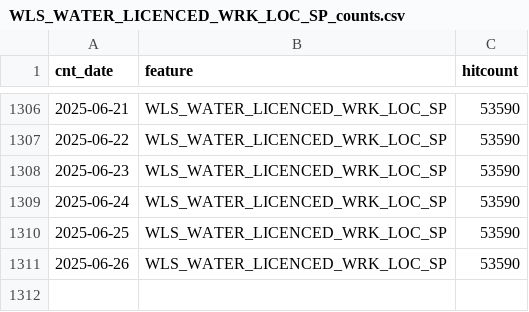
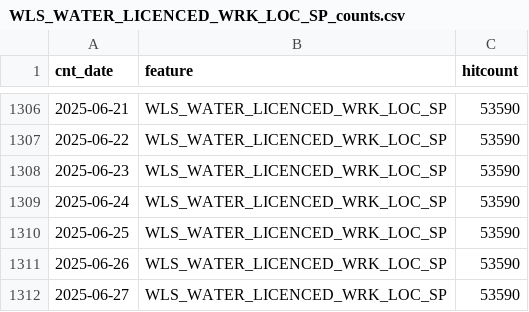
Before and after one commit to wburt/action-test, a CSV file: WLS_WATER_LICENCED_WRK_LOC_SP_counts.csv, drawn as a sheet; only a part is shown, gaps mark what is left out.

```diff
--- a/WLS_WATER_LICENCED_WRK_LOC_SP_counts.csv
+++ b/WLS_WATER_LICENCED_WRK_LOC_SP_counts.csv
@@ -1311 +1311,2 @@ cnt_date,feature,hitcount
 2025-06-26,WLS_WATER_LICENCED_WRK_LOC_SP,53590
+2025-06-27,WLS_WATER_LICENCED_WRK_LOC_SP,53590
```
Also changed, not shown: WLS_WATER_LICENCED_WRK_LINE_SP_counts.csv, 2 other files.
